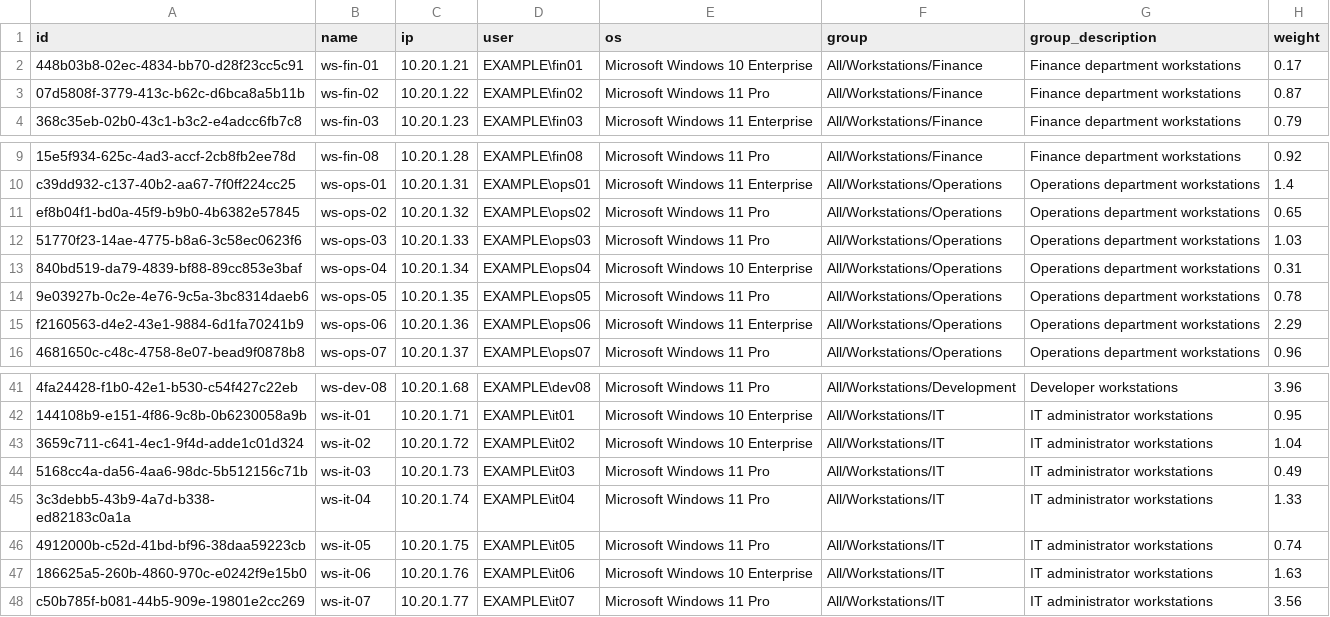
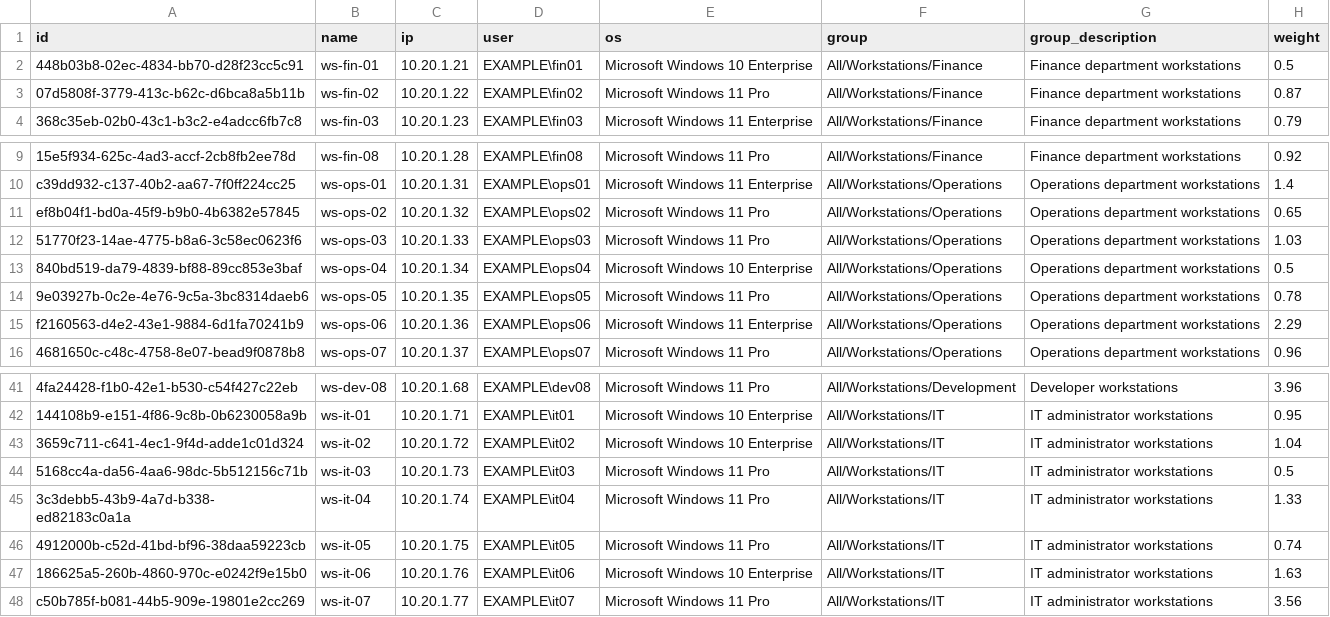
Before and after one commit to eventum-generator/content-packs, a CSV file: generators/security-eset-protect/samples/endpoints.csv, drawn as a sheet; only a part is shown, gaps mark what is left out; the diff names each change by its address in the sheet, - before the commit and + after, or states it on an @@ line.

```diff
--- a/generators/security-eset-protect/samples/endpoints.csv
+++ b/generators/security-eset-protect/samples/endpoints.csv
-H2 (weight): 0.17
+H2 (weight): 0.5
-H13 (weight): 0.31
+H13 (weight): 0.5
-H44 (weight): 0.49
+H44 (weight): 0.5
```
Also changed, not shown: 7 other files.
